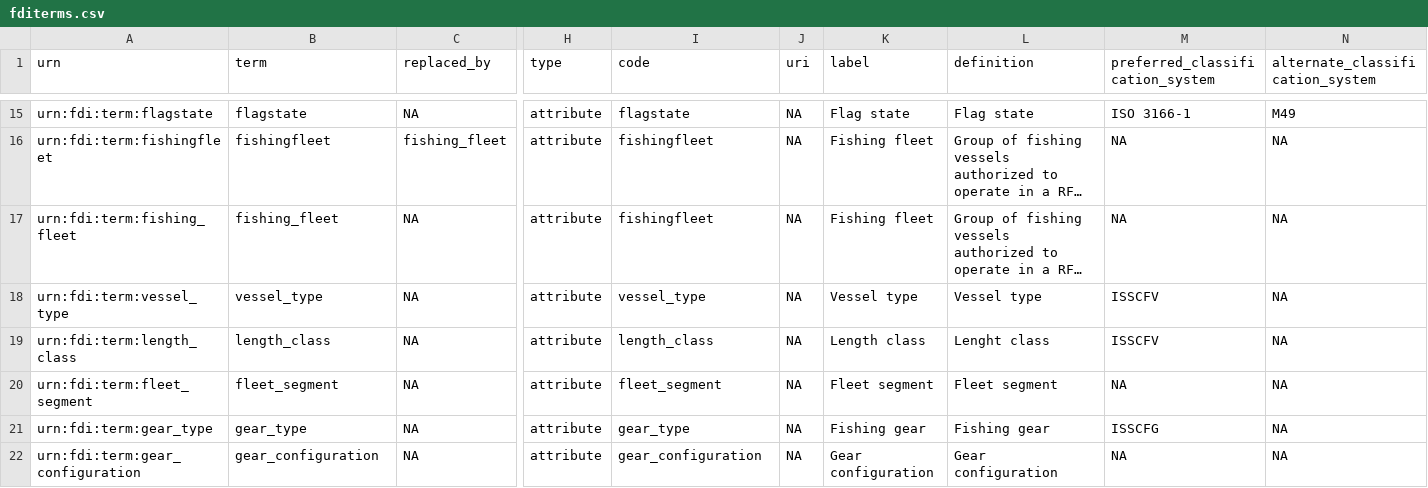
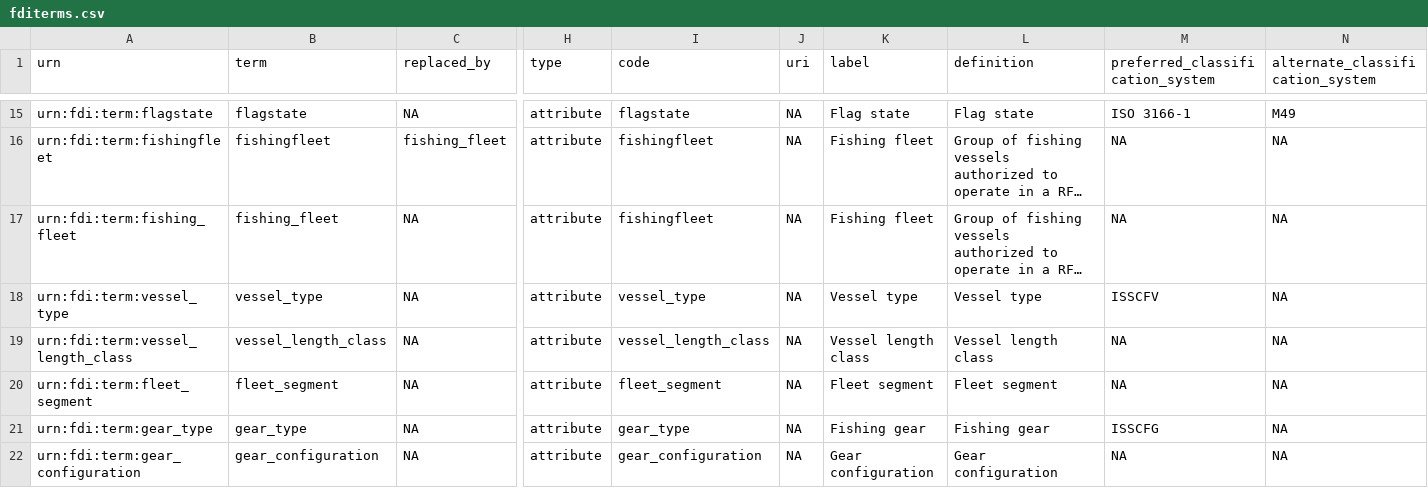
Before and after one commit to fdiwg/fdi-terms, a CSV file: fditerms.csv, drawn as a sheet; only a part is shown, gaps mark what is left out; long unchanged cells end in …; the diff names each change by its address in the sheet, - before the commit and + after, or states it on an @@ line.

Commit message:
fix #14

```diff
--- a/fditerms.csv
+++ b/fditerms.csv
-A19 (urn): urn:fdi:term:length_class
+A19 (urn): urn:fdi:term:vessel_length_class
-B19 (term): length_class
+B19 (term): vessel_length_class
-I19 (code): length_class
+I19 (code): vessel_length_class
-K19 (label): Length class
+K19 (label): Vessel length class
-L19 (definition): Lenght class
+L19 (definition): Vessel length class
-M19 (preferred_classification_system): ISSCFV
+M19 (preferred_classification_system): NA
```
